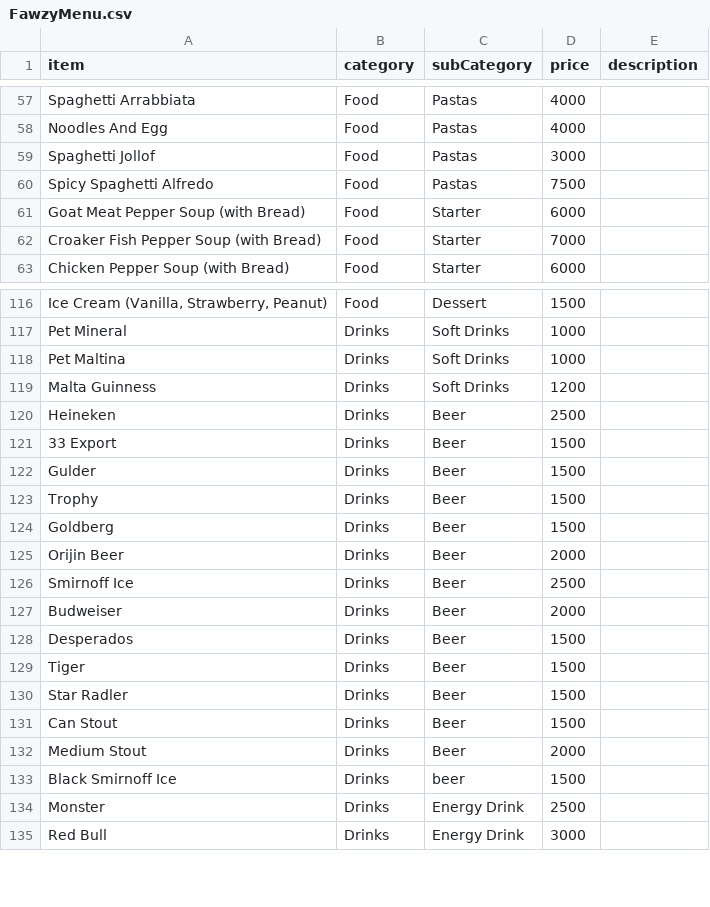
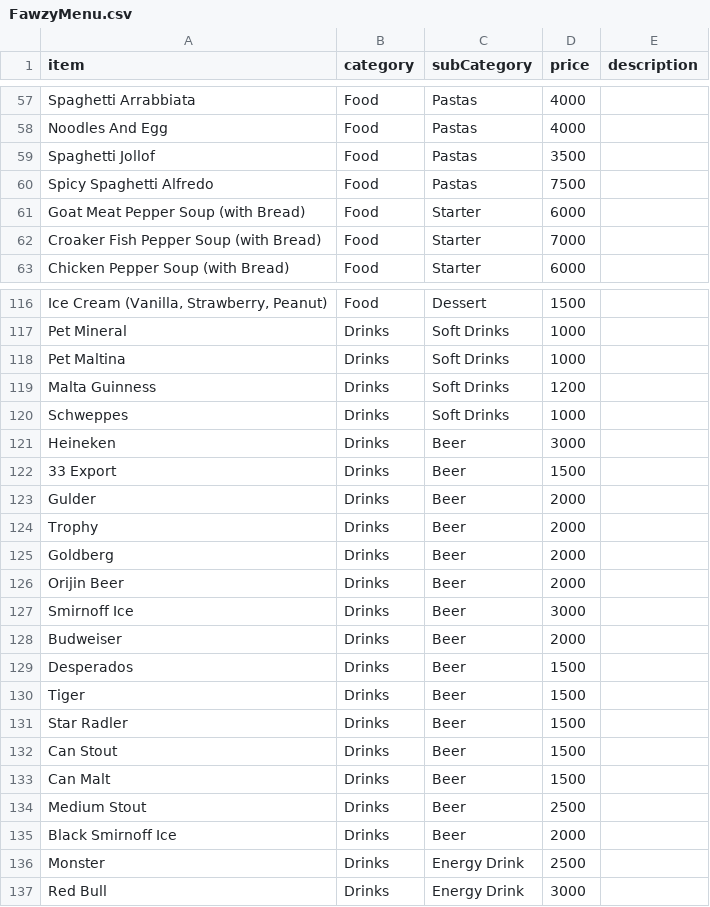
Before and after one commit to FawzyHub/FH.github.io, a CSV file: js/prep-data/FawzyMenu.csv, drawn as a sheet; only a part is shown, gaps mark what is left out.

Commit message:
updating menu

```diff
--- a/js/prep-data/FawzyMenu.csv
+++ b/js/prep-data/FawzyMenu.csv
@@ -58,3 +58,3 @@ Spaghetti Arrabbiata,Food,Pastas,4000,
 Noodles And Egg,Food,Pastas,4000,
-Spaghetti Jollof,Food,Pastas,3000,
+Spaghetti Jollof,Food,Pastas,3500,
 Spicy Spaghetti Alfredo,Food,Pastas,7500,
@@ -119,9 +119,10 @@ Pet Maltina,Drinks,Soft Drinks,1000,
 Malta Guinness,Drinks,Soft Drinks,1200,
-Heineken,Drinks,Beer,2500,
+Schweppes,Drinks,Soft Drinks,1000,
+Heineken,Drinks,Beer,3000,
 33 Export,Drinks,Beer,1500,
-Gulder,Drinks,Beer,1500,
-Trophy,Drinks,Beer,1500,
-Goldberg,Drinks,Beer,1500,
+Gulder,Drinks,Beer,2000,
+Trophy,Drinks,Beer,2000,
+Goldberg,Drinks,Beer,2000,
 Orijin Beer,Drinks,Beer,2000,
-Smirnoff Ice,Drinks,Beer,2500,
+Smirnoff Ice,Drinks,Beer,3000,
 Budweiser,Drinks,Beer,2000,
@@ -131,4 +132,5 @@ Star Radler,Drinks,Beer,1500,
 Can Stout,Drinks,Beer,1500,
-Medium Stout,Drinks,Beer,2000,
-Black Smirnoff Ice,Drinks,beer,1500,
+Can Malt,Drinks,Beer,1500,
+Medium Stout,Drinks,Beer,2500,
+Black Smirnoff Ice,Drinks,Beer,2000,
 Monster,Drinks,Energy Drink,2500,
```
Also changed, not shown: 2 other files.
